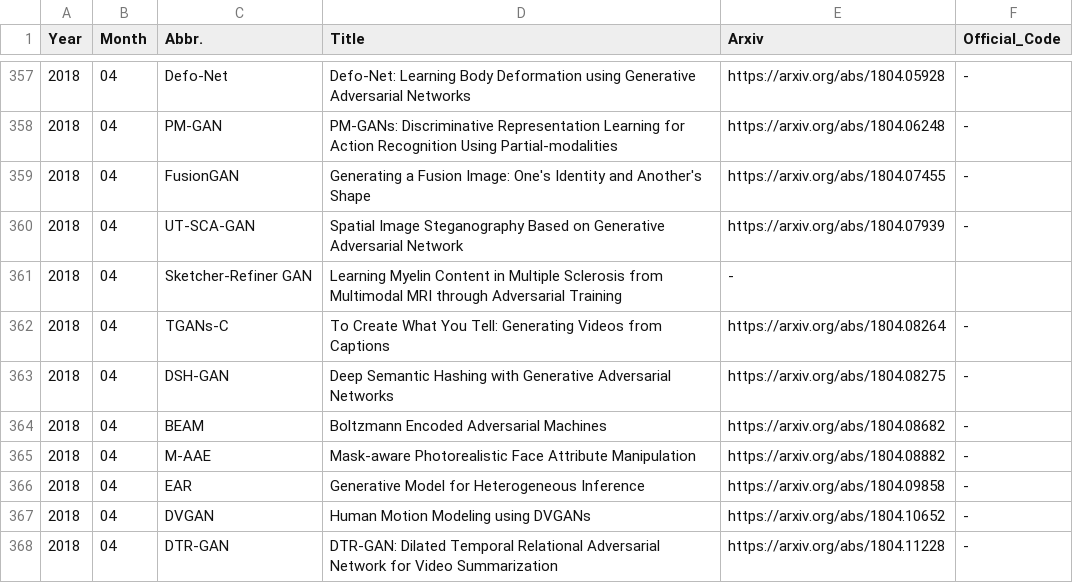
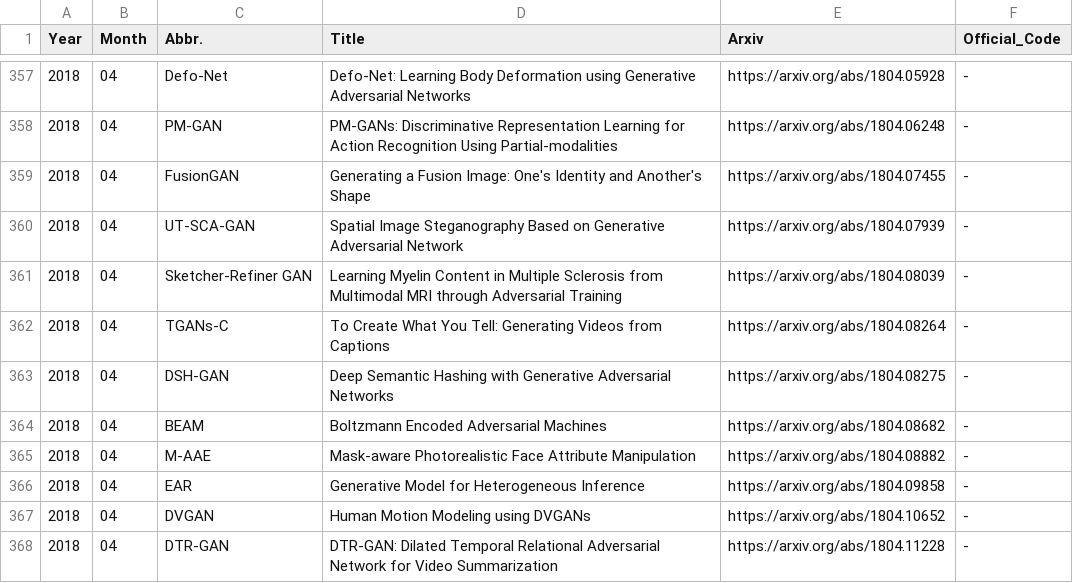
Before and after one commit to hindupuravinash/the-gan-zoo, a TSV file: gans.tsv, drawn as a sheet; only a part is shown, gaps mark what is left out.

```diff
--- a/gans.tsv
+++ b/gans.tsv
@@ -360,3 +360,3 @@ Year	Month	Abbr.	Title	Arxiv	Official_Code
 2018	04	UT-SCA-GAN	Spatial Image Steganography Based on Generative Adversarial Network	https://arxiv.org/abs/1804.07939	-
-2018	04	Sketcher-Refiner GAN	Learning Myelin Content in Multiple Sclerosis from Multimodal MRI through Adversarial Training	-
+2018	04	Sketcher-Refiner GAN	Learning Myelin Content in Multiple Sclerosis from Multimodal MRI through Adversarial Training	https://arxiv.org/abs/1804.08039	-
 2018	04	TGANs-C	To Create What You Tell: Generating Videos from Captions	https://arxiv.org/abs/1804.08264	-
```
Also changed, not shown: 1 other file.
